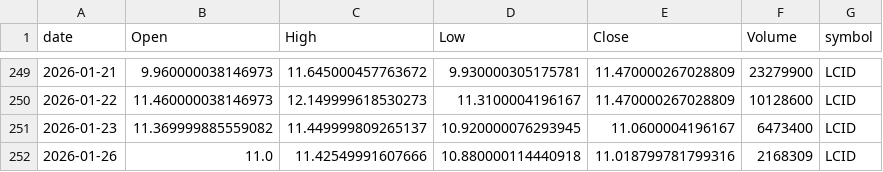
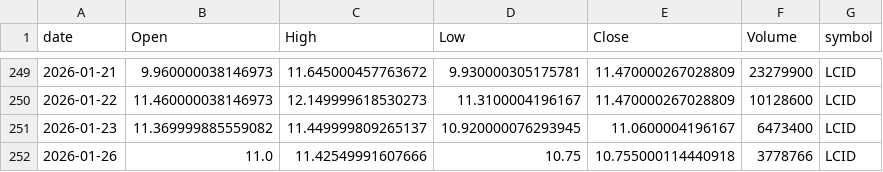
Before and after one commit to jauresfranck/pipeline_donnes-collectes_nettoye, a CSV file: data/LCID.csv, drawn as a sheet; only a part is shown, gaps mark what is left out.

```diff
--- a/data/LCID.csv
+++ b/data/LCID.csv
@@ -251,2 +251,2 @@ date,Open,High,Low,Close,Volume,symbol
 2026-01-23,11.369999885559082,11.449999809265137,10.920000076293945,11.0600004196167,6473400,LCID
-2026-01-26,11.0,11.42549991607666,10.880000114440918,11.018799781799316,2168309,LCID
+2026-01-26,11.0,11.42549991607666,10.75,10.755000114440918,3778766,LCID
```
Also changed, not shown: data/ALL_YFINANCE.csv, data/META.csv, 22 other files.
